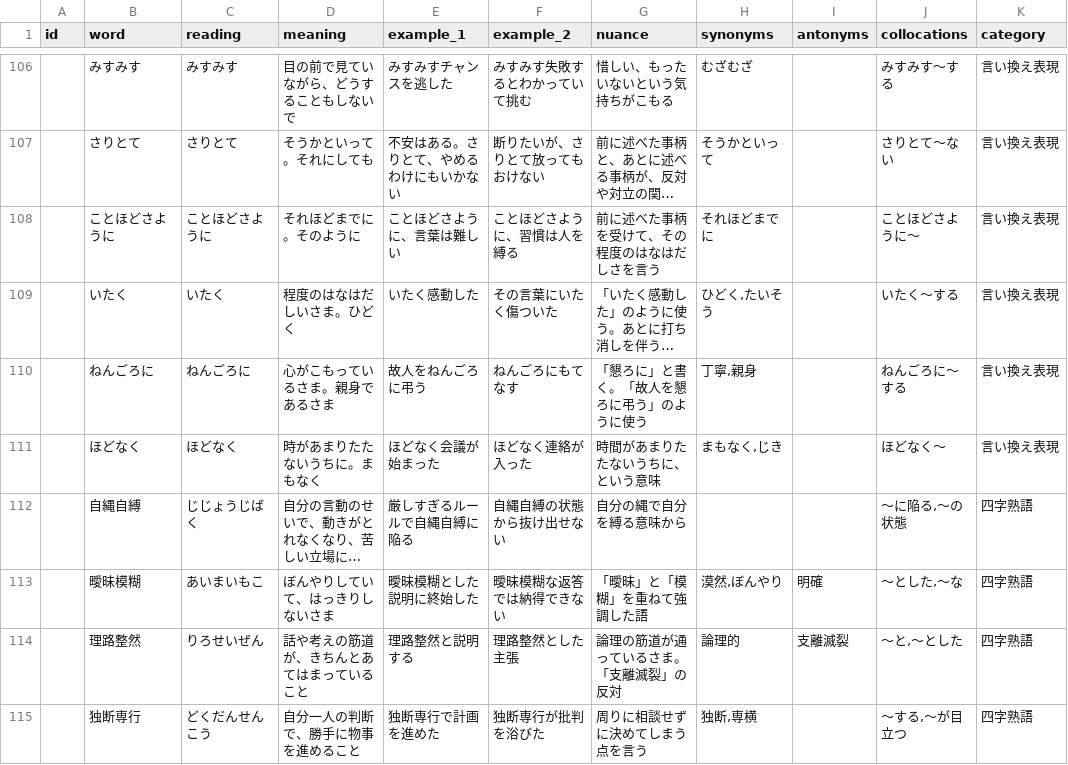
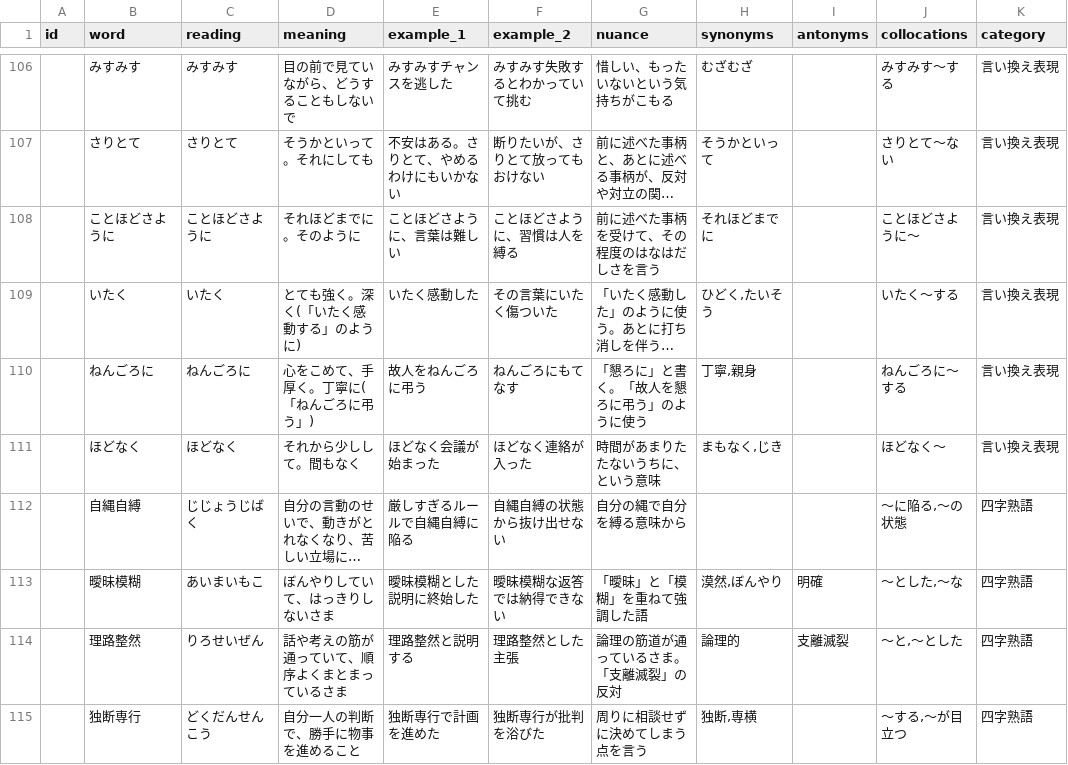
Before and after one commit to Sho-itf/Vorge, a CSV file: csv/add_2026-11c.csv, drawn as a sheet; only a part is shown, gaps mark what is left out; long unchanged cells end in …; the diff covers the shown part only; the diff names each change by its address in the sheet, - before the commit and + after, or states it on an @@ line.

```diff
--- a/csv/add_2026-11c.csv
+++ b/csv/add_2026-11c.csv
-D109 (meaning): 程度のはなはだしいさま。ひどく
+D109 (meaning): とても強く。深く(「いたく感動する」のように)
-D110 (meaning): 心がこもっているさま。親身であるさま
+D110 (meaning): 心をこめて、手厚く。丁寧に(「ねんごろに弔う」)
-D111 (meaning): 時があまりたたないうちに。まもなく
+D111 (meaning): それから少しして。間もなく
-D114 (meaning): 話や考えの筋道が、きちんとあてはまっていること
+D114 (meaning): 話や考えの筋が通っていて、順序よくまとまっているさま
```
Also changed, not shown: 91 edited cells elsewhere in this file.
